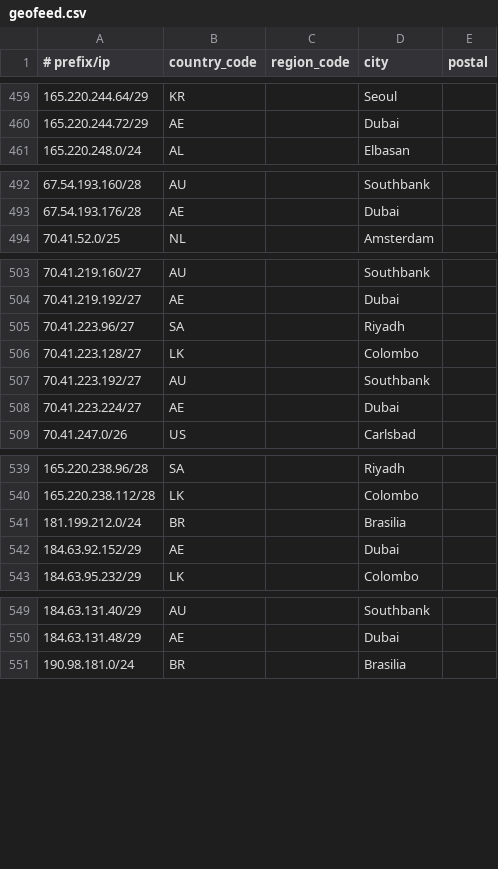
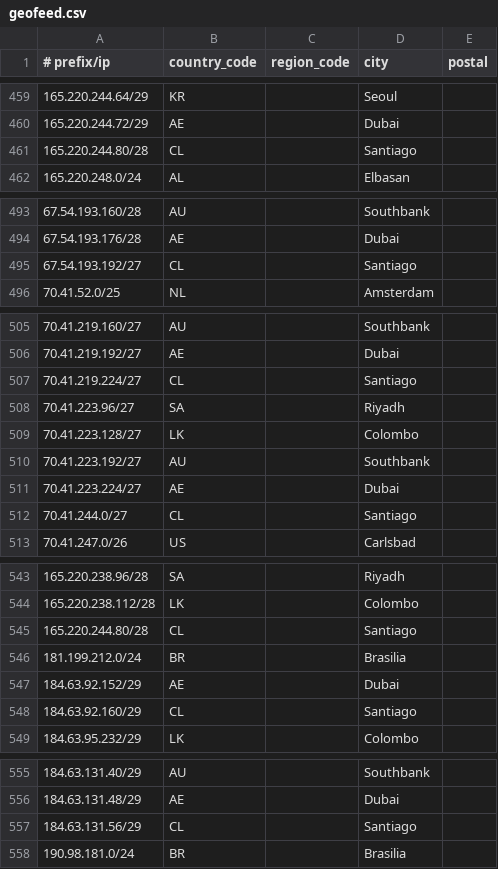
Before and after one commit to Viasat/geofeed, a CSV file: geofeed.csv, drawn as a sheet; only a part is shown, gaps mark what is left out; the diff covers the shown part only.

Commit message:
viasat geofeed

```diff
--- a/geofeed.csv
+++ b/geofeed.csv
@@ -460,2 +460,3 @@
 165.220.244.72/29,AE,,Dubai,
+165.220.244.80/28,CL,,Santiago,
 165.220.248.0/24,AL,,Elbasan,
@@ -493,2 +494,3 @@
 67.54.193.176/28,AE,,Dubai,
+67.54.193.192/27,CL,,Santiago,
 70.41.52.0/25,NL,,Amsterdam,
@@ -504,2 +506,3 @@
 70.41.219.192/27,AE,,Dubai,
+70.41.219.224/27,CL,,Santiago,
 70.41.223.96/27,SA,,Riyadh,
@@ -508,2 +511,3 @@
 70.41.223.224/27,AE,,Dubai,
+70.41.244.0/27,CL,,Santiago,
 70.41.247.0/26,US,,Carlsbad,
@@ -540,4 +544,6 @@
 165.220.238.112/28,LK,,Colombo,
+165.220.244.80/28,CL,,Santiago,
 181.199.212.0/24,BR,,Brasilia,
 184.63.92.152/29,AE,,Dubai,
+184.63.92.160/29,CL,,Santiago,
 184.63.95.232/29,LK,,Colombo,
@@ -550,2 +556,3 @@
 184.63.131.48/29,AE,,Dubai,
+184.63.131.56/29,CL,,Santiago,
 190.98.181.0/24,BR,,Brasilia,
```
Also changed, not shown: 1 added row elsewhere in this file.
